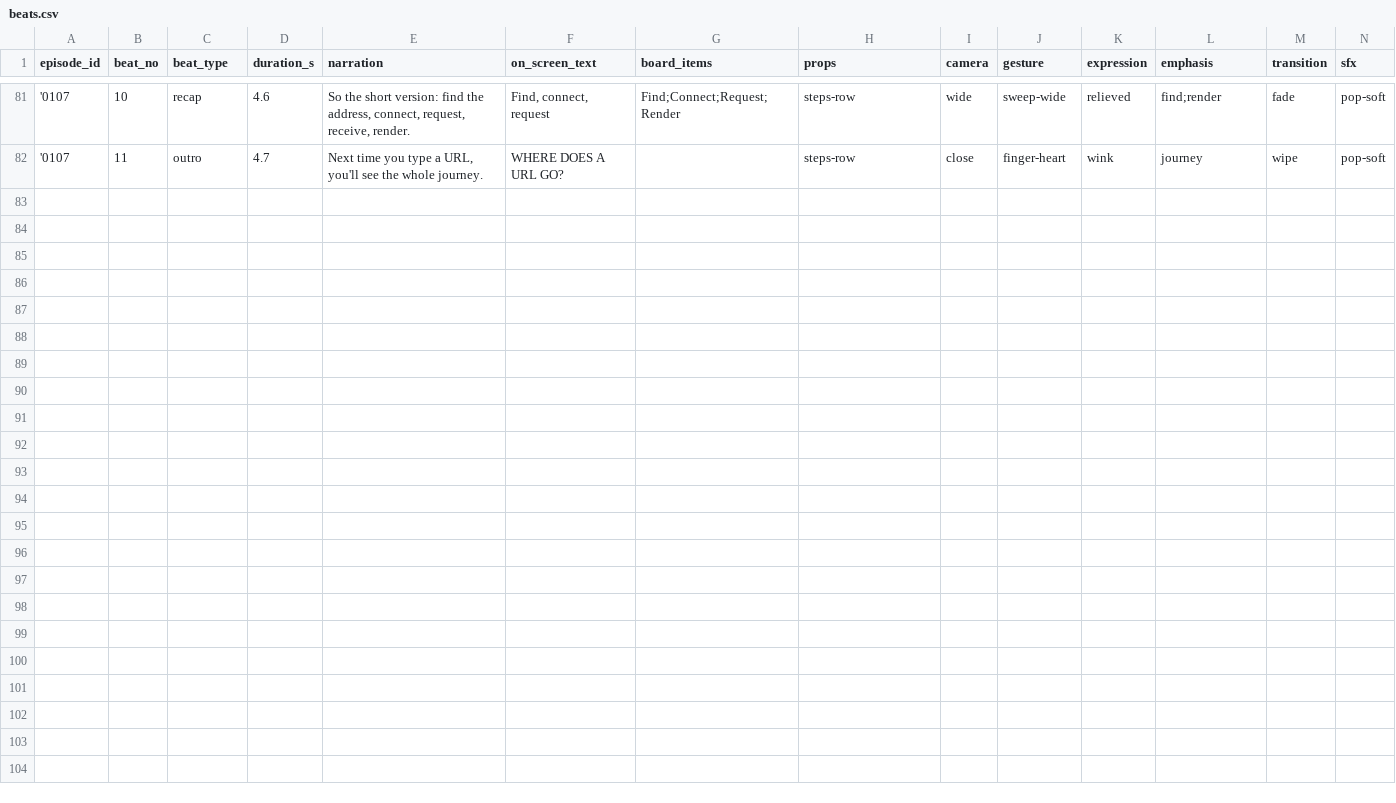
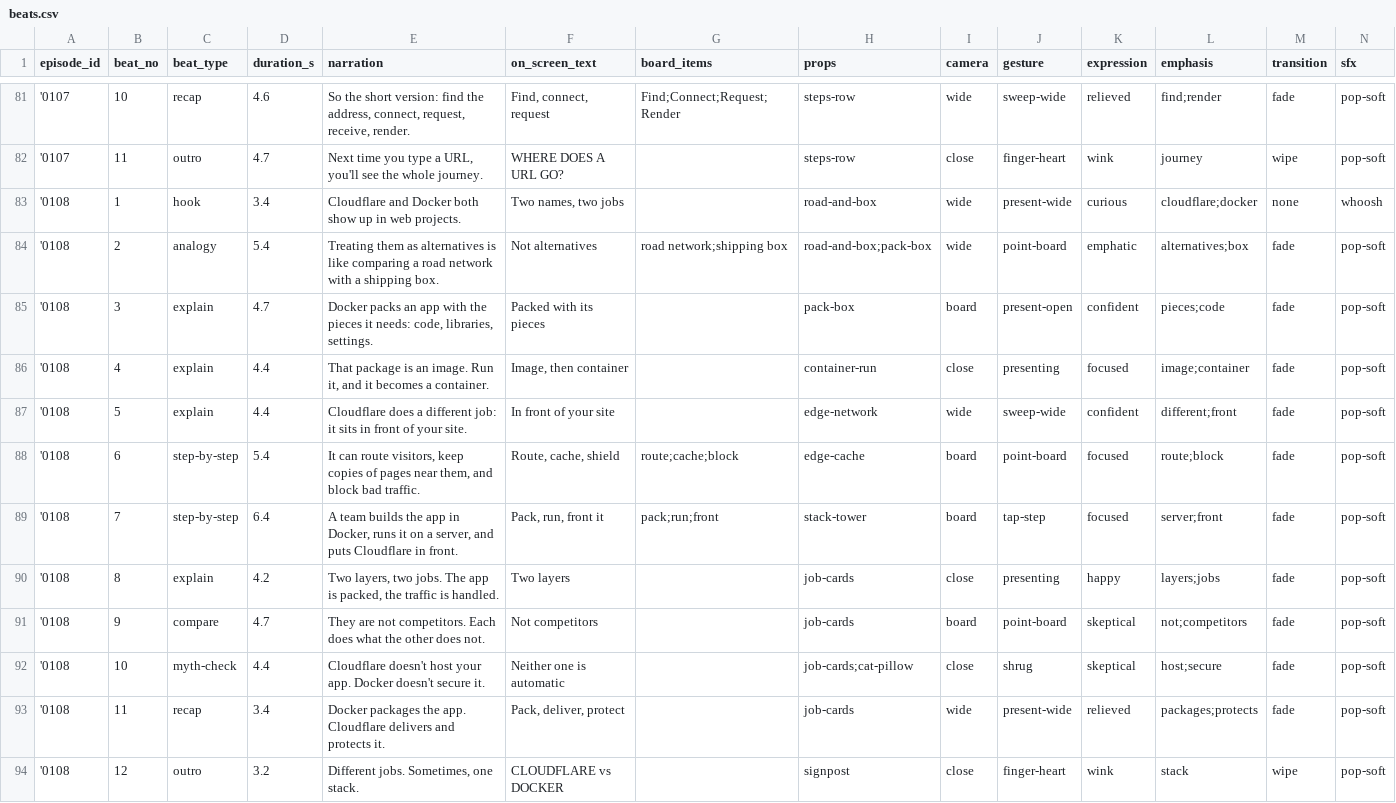
Before and after one commit to YugalDoddamani/VS-how-it-works, a CSV file: how-it-works-studio/content/csv/beats.csv, drawn as a sheet; only a part is shown, gaps mark what is left out; rows hold the shown columns only; the diff names each change by its address in the sheet, - before the commit and + after, or states it on an @@ line.

Commit message:
0108: Cloudflare or Docker? - a box is not a road network
The third The Cloud episode, 54.0 s, in the same vertical explainer
format: the pair people treat as alternatives, separated on the bench.

- The film, shot by shot: a shipping box beside a folded road map; the app
  going into an open box (code, libraries, settings, one per noun); the same
  box twice with a play control between the two states; visitors, the layer,
  the site; a copy of the page kept beside each visitor and a request stopped
  at the shield; the container lowered onto a server, then the layer in front
  of it; two job cards stacked, then held apart; both cards losing the thing
  people assume they do, standing on the cat cushion; two-line recap; a
  sign-off card and the finger heart.
- Seven new painters in worlds-episode.js (road-and-box, pack-box,
  container-run, edge-network, edge-cache, stack-tower, job-cards, plus
  closing-card) built from the 0108 kit: parcelBox, containerBox, mapSheet,
  edgeTile, visitor, namePill, catCushion.
- Comparison shots get a focus order, not a focus point: the painter names
  the object for each cue, so the ring re-points on the word. Cards report a
  quiet focus (no note) because a note over a card edge is a second title.
- The reach from her hand now covers the frame (720 px, fading), because in
  a two-object composition the object is often at the top edge.
- Sheet: episodes/beats/visual/publish/sources rows plus seven prop ids;
  compile-episode gets the world map, cues, subject options and the
  sign-off pose guard.

Voice-over: ten reads, one per beat, last two beats sharing a falling line.
mp4 12.2 MB, 54.00 s, 1080x1920, 30 fps, AAC mono 44.1 kHz, peak -1.0 dBFS.
60/60 tests, content check 0 errors, collect-reels up to date. Docs 16 gains
"Two things on the bench" - the house rules this film settled.

Co-authored-by: arena-agent <297053741+arena-agent@users.noreply.github.com>

```diff
--- a/how-it-works-studio/content/csv/beats.csv
+++ b/how-it-works-studio/content/csv/beats.csv
+row 83: '0108 | 1 | hook | 3.4 | Cloudflare and Docker both show up in web projects. | Two names, two jobs |  | road-and-box | wide | present-wide | curious | cloudflare;docker | none | whoosh
+row 84: '0108 | 2 | analogy | 5.4 | Treating them as alternatives is like comparing a road network with a shipping box. | Not alternatives | road network;shipping box | road-and-box;pack-box | wide | point-board | emphatic | alternatives;box | fade | pop-soft
+row 85: '0108 | 3 | explain | 4.7 | Docker packs an app with the pieces it needs: code, libraries, settings. | Packed with its pieces |  | pack-box | board | present-open | confident | pieces;code | fade | pop-soft
+row 86: '0108 | 4 | explain | 4.4 | That package is an image. Run it, and it becomes a container. | Image, then container |  | container-run | close | presenting | focused | image;container | fade | pop-soft
+row 87: '0108 | 5 | explain | 4.4 | Cloudflare does a different job: it sits in front of your site. | In front of your site |  | edge-network | wide | sweep-wide | confident | different;front | fade | pop-soft
+row 88: '0108 | 6 | step-by-step | 5.4 | It can route visitors, keep copies of pages near them, and block bad traffic. | Route, cache, shield | route;cache;block | edge-cache | board | point-board | focused | route;block | fade | pop-soft
+row 89: '0108 | 7 | step-by-step | 6.4 | A team builds the app in Docker, runs it on a server, and puts Cloudflare in front. | Pack, run, front it | pack;run;front | stack-tower | board | tap-step | focused | server;front | fade | pop-soft
+row 90: '0108 | 8 | explain | 4.2 | Two layers, two jobs. The app is packed, the traffic is handled. | Two layers |  | job-cards | close | presenting | happy | layers;jobs | fade | pop-soft
+row 91: '0108 | 9 | compare | 4.7 | They are not competitors. Each does what the other does not. | Not competitors |  | job-cards | board | point-board | skeptical | not;competitors | fade | pop-soft
+row 92: '0108 | 10 | myth-check | 4.4 | Cloudflare doesn't host your app. Docker doesn't secure it. | Neither one is automatic |  | job-cards;cat-pillow | close | shrug | skeptical | host;secure | fade | pop-soft
+row 93: '0108 | 11 | recap | 3.4 | Docker packages the app. Cloudflare delivers and protects it. | Pack, deliver, protect |  | job-cards | wide | present-wide | relieved | packages;protects | fade | pop-soft
+row 94: '0108 | 12 | outro | 3.2 | Different jobs. Sometimes, one stack. | CLOUDFLARE vs DOCKER |  | signpost | close | finger-heart | wink | stack | wipe | pop-soft
```
Also changed, not shown: how-it-works-studio/content/csv/episodes.csv, how-it-works-studio/content/csv/publish.csv, 30 other files.
